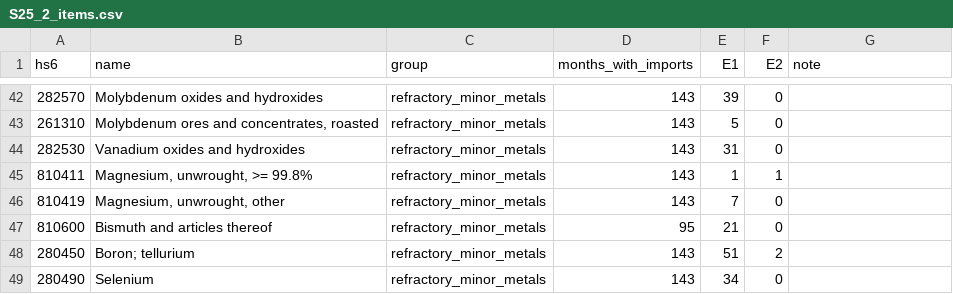
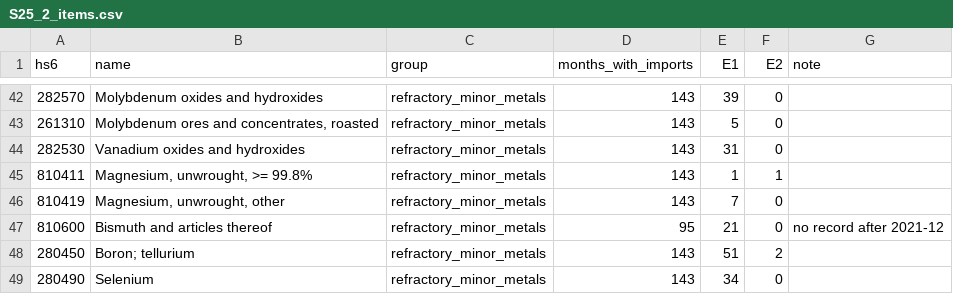
Before and after one commit to Woojun-Jung-skku/supply-shock-ews, a CSV file: supplementary/tables/S25_2_items.csv, drawn as a sheet; only a part is shown, gaps mark what is left out.

```diff
--- a/supplementary/tables/S25_2_items.csv
+++ b/supplementary/tables/S25_2_items.csv
@@ -46,3 +46,3 @@ hs6,name,group,months_with_imports,E1,E2,note
 810419,"Magnesium, unwrought, other",refractory_minor_metals,143,7,0,
-810600,Bismuth and articles thereof,refractory_minor_metals,95,21,0,
+810600,Bismuth and articles thereof,refractory_minor_metals,95,21,0,no record after 2021-12
 280450,Boron; tellurium,refractory_minor_metals,143,51,2,
```
Also changed, not shown: supplementary/tables/S20_savings_vs_M2.csv, 8 other files.
